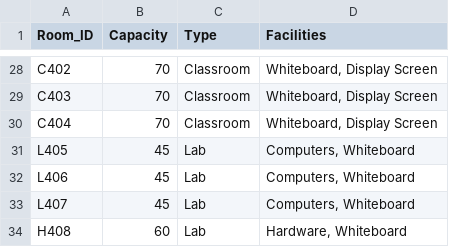
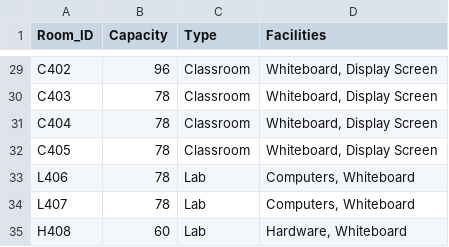
Before and after one commit to nikunjsrivastav/Automated-Time-Table-IIIT-DWD, a CSV file: data/rooms.csv, drawn as a sheet; only a part is shown, gaps mark what is left out; removed rows and columns are numbered as before the commit, all else as after; the diff covers the shown part only; the diff names each change by its address in the sheet, - before the commit and + after, or states it on an @@ line.

```diff
--- a/data/rooms.csv
+++ b/data/rooms.csv
-B29 (Capacity): 70
+B29 (Capacity): 96
-B30:B31 (Capacity): 70
+B30:B31 (Capacity): 78
-row 31: L405 | 45 | Lab | Computers, Whiteboard
+row 32: C405 | 78 | Classroom | Whiteboard, Display Screen
-B33:B34 (Capacity): 45
+B33:B34 (Capacity): 78
```
Also changed, not shown: 1 added row and 16 edited cells elsewhere in this file.
